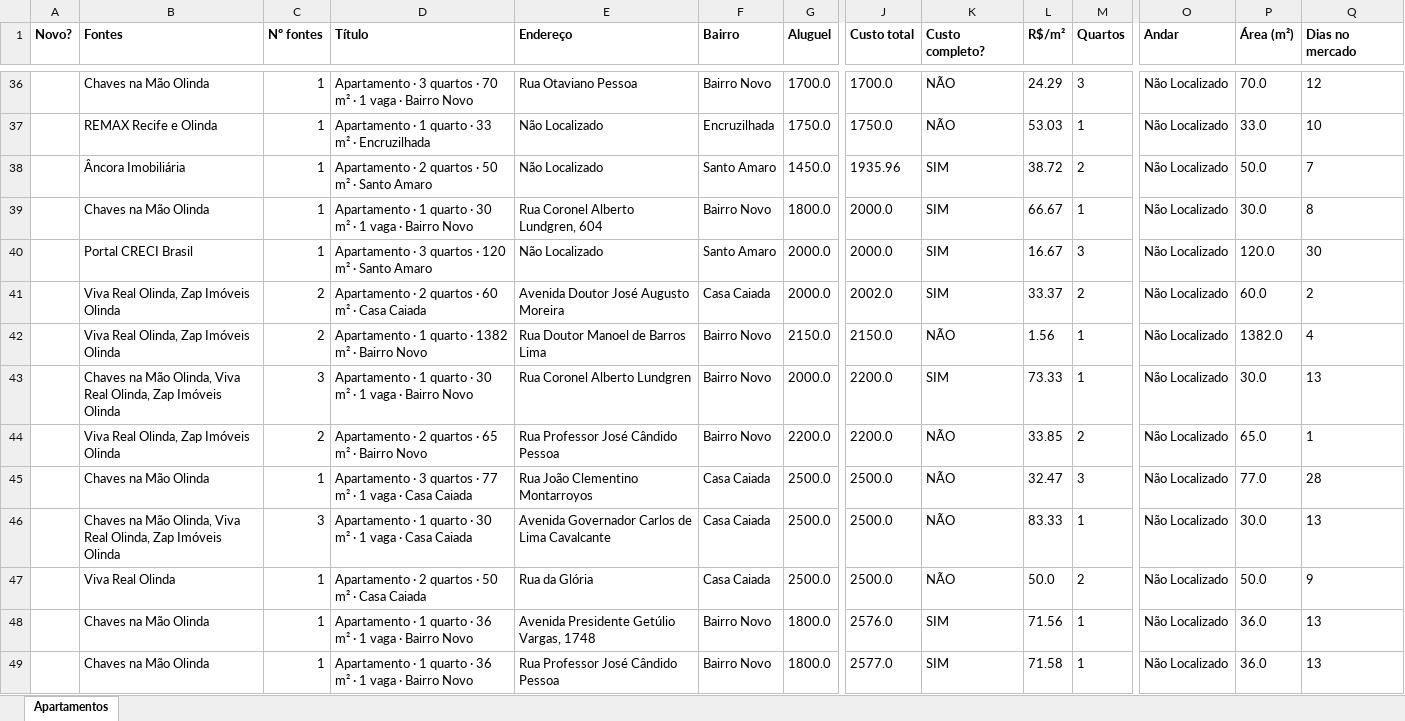
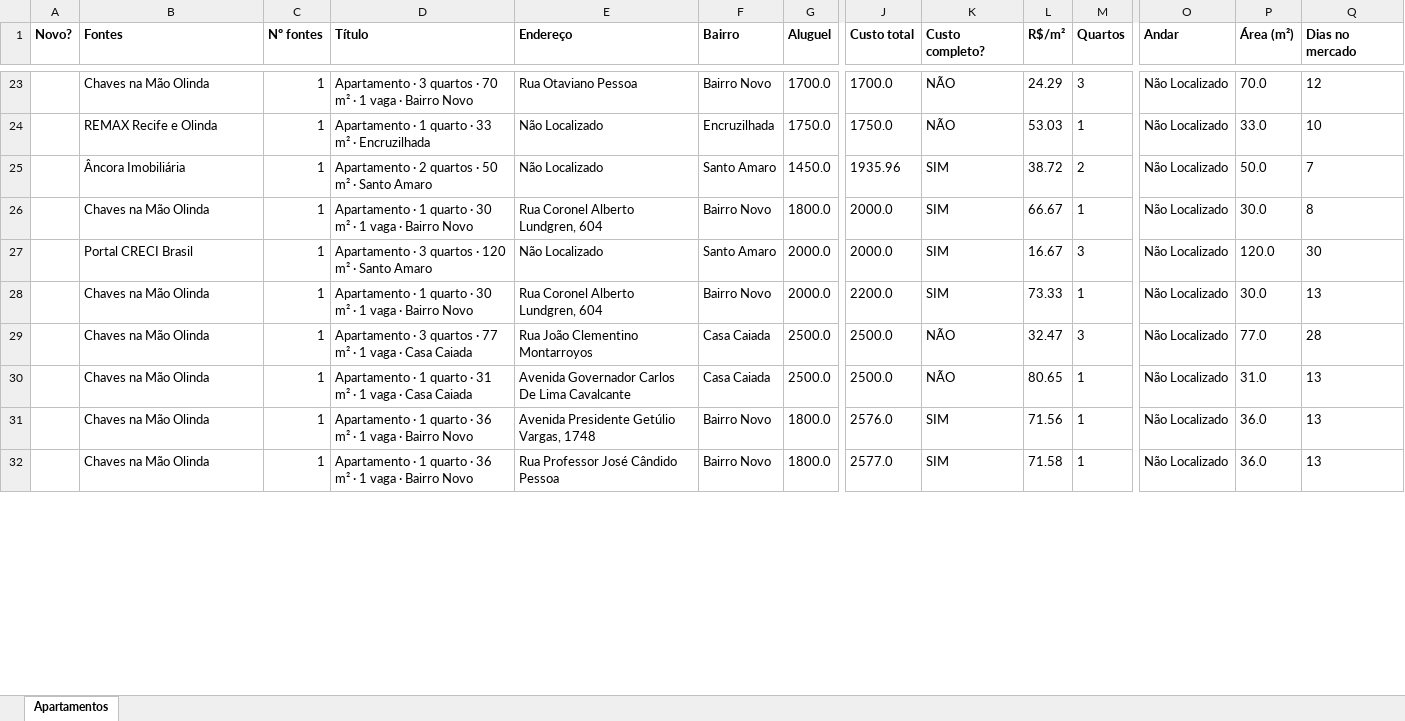
Before and after one commit to jlfig13/busca-imovel, an Excel workbook: saida/apartamentos.xlsx, sheet Apartamentos, drawn as a sheet; only a part is shown, gaps mark what is left out; values as stored, in another font and other column widths than the file's, no borders; removed rows and columns are numbered as before the commit, all else as after; rows hold the shown columns only; the diff covers the shown part only; the diff names each change by its address in the sheet, - before the commit and + after, or states it on an @@ line.

```diff
--- a/saida/apartamentos.xlsx (sheet Apartamentos)
+++ b/saida/apartamentos.xlsx (sheet Apartamentos)
-row 41:  | Viva Real Olinda, Zap Imóveis Olinda | 2 | Apartamento · 2 quartos · 60 m² · Casa Caiada | Avenida Doutor José Augusto Moreira | Casa Caiada | 2000.0 | 2002.0 | SIM | 33.37 | 2 | Não Localizado | 60.0 | 2
-row 42:  | Viva Real Olinda, Zap Imóveis Olinda | 2 | Apartamento · 1 quarto · 1382 m² · Bairro Novo | Rua Doutor Manoel de Barros Lima | Bairro Novo | 2150.0 | 2150.0 | NÃO | 1.56 | 1 | Não Localizado | 1382.0 | 4
-B28 (Fontes): Chaves na Mão Olinda, Viva Real Olinda, Zap Imóveis Olinda
+B28 (Fontes): Chaves na Mão Olinda
-C28 (Nº fontes): 3
+C28 (Nº fontes): 1
-E28 (Endereço): Rua Coronel Alberto Lundgren
+E28 (Endereço): Rua Coronel Alberto Lundgren, 604
-row 44:  | Viva Real Olinda, Zap Imóveis Olinda | 2 | Apartamento · 2 quartos · 65 m² · Bairro Novo | Rua Professor José Cândido Pessoa | Bairro Novo | 2200.0 | 2200.0 | NÃO | 33.85 | 2 | Não Localizado | 65.0 | 1
-B30 (Fontes): Chaves na Mão Olinda, Viva Real Olinda, Zap Imóveis Olinda
+B30 (Fontes): Chaves na Mão Olinda
-C30 (Nº fontes): 3
+C30 (Nº fontes): 1
-D30 (Título): …quarto · 30 m² ·…
+D30 (Título): …quarto · 31 m² ·…
-E30 (Endereço): Avenida Governador Carlos de Lima Cavalcante
+E30 (Endereço): Avenida Governador Carlos De Lima Cavalcante
-L30 (R$/m²): 83.33
+L30 (R$/m²): 80.65
-P30 (Área (m²)): 30.0
+P30 (Área (m²)): 31.0
-row 47:  | Viva Real Olinda | 1 | Apartamento · 2 quartos · 50 m² · Casa Caiada | Rua da Glória | Casa Caiada | 2500.0 | 2500.0 | NÃO | 50.0 | 2 | Não Localizado | 50.0 | 9
```
Also changed, not shown: 33 added rows, 39 removed rows and 149 edited cells elsewhere in this sheet, 1 other file.
